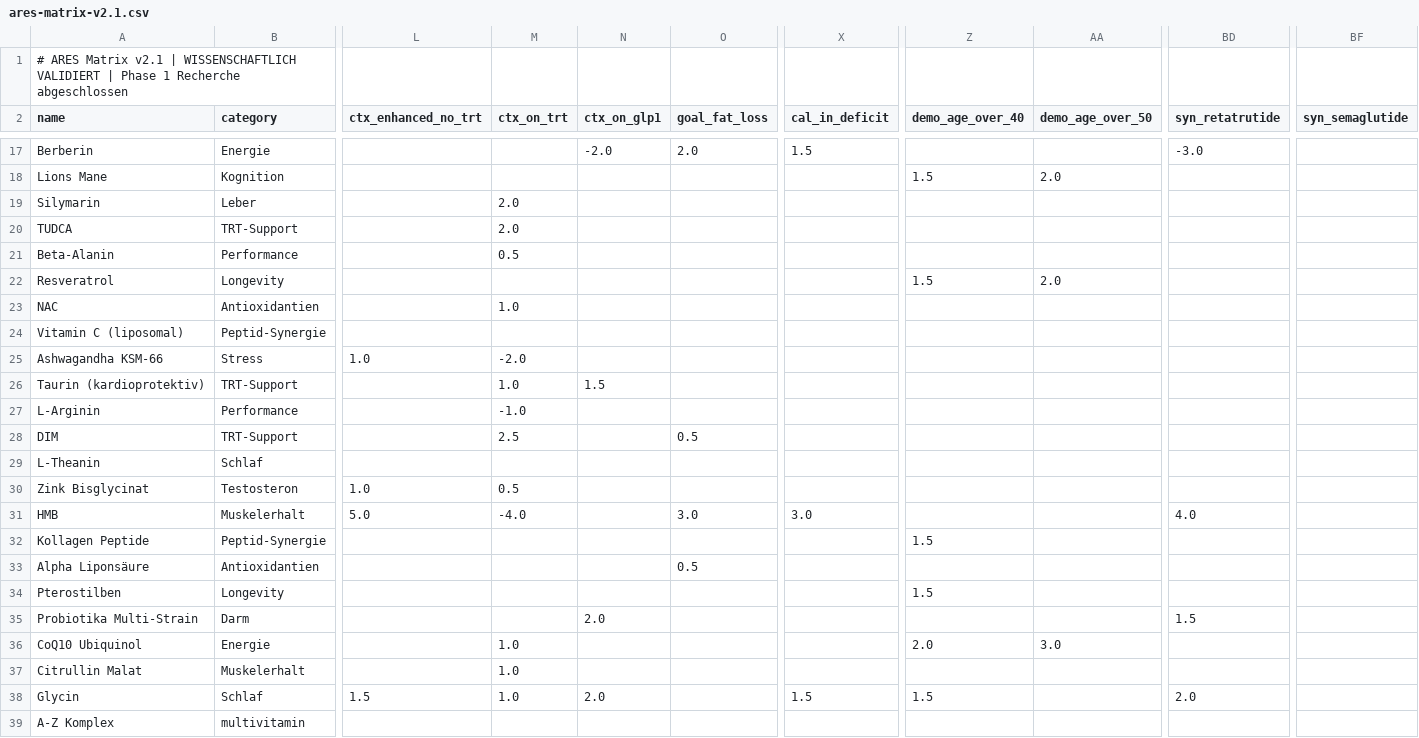
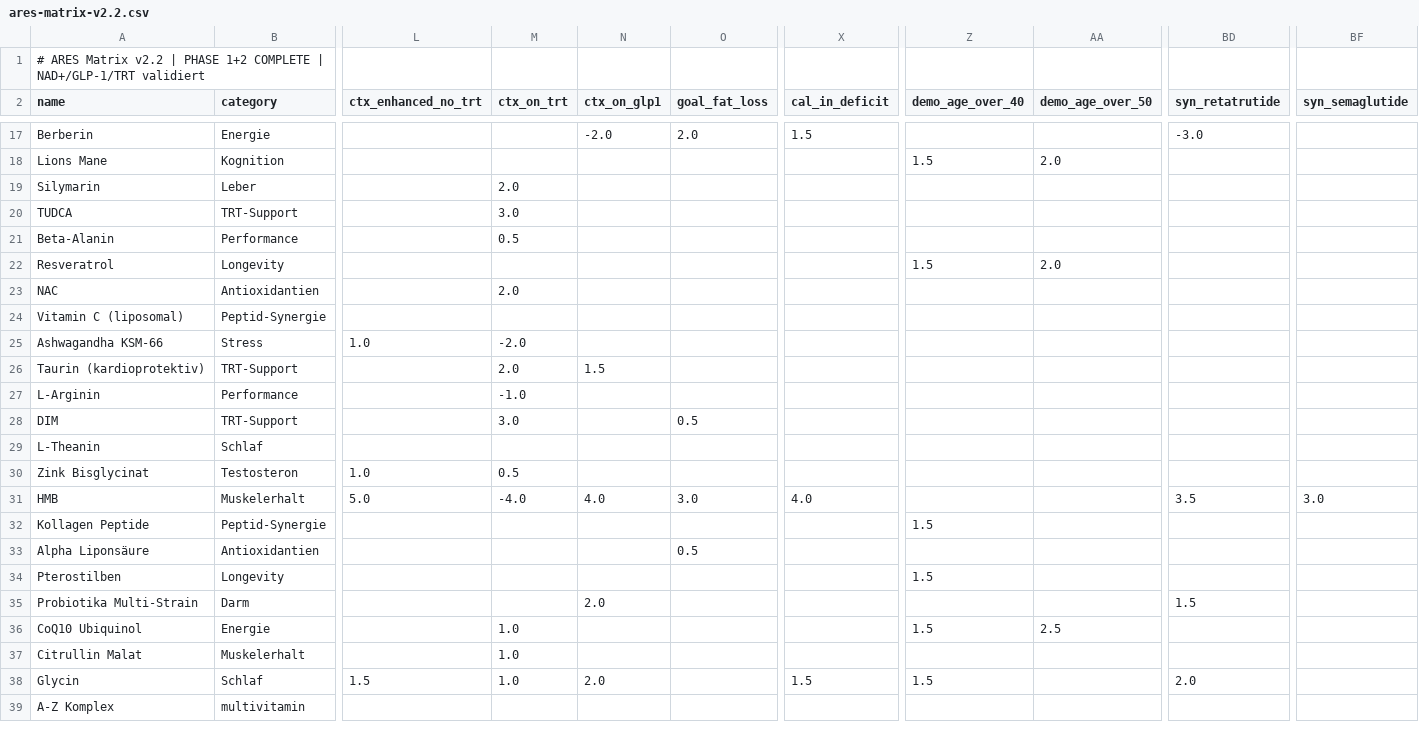
Before and after one commit to MathiasHeinke/leanaf, a CSV file: src/data/ares-matrix-v2.2.csv (was src/data/ares-matrix-v2.1.csv), drawn as a sheet; only a part is shown, gaps mark what is left out; the diff covers the shown part only; the diff names each change by its address in the sheet, - before the commit and + after, or states it on an @@ line.

```diff
--- a/src/data/ares-matrix-v2.1.csv
+++ b/src/data/ares-matrix-v2.2.csv
-A1 (name): …ARES Matrix v2.1 | WISSENSCHAFTLICH VALIDIERT | Phase 1 Recherche abgeschlossen
+A1 (name): …ARES Matrix v2.2 | PHASE 1+2 COMPLETE | NAD+/GLP-1/TRT validiert
-M20 (ctx_on_trt): 2.0
+M20 (ctx_on_trt): 3.0
-M23 (ctx_on_trt): 1.0
+M23 (ctx_on_trt): 2.0
-M26 (ctx_on_trt): 1.0
+M26 (ctx_on_trt): 2.0
-M28 (ctx_on_trt): 2.5
+M28 (ctx_on_trt): 3.0
-N31 (ctx_on_glp1): (empty)
+N31 (ctx_on_glp1): 4.0
-X31 (cal_in_deficit): 3.0
+X31 (cal_in_deficit): 4.0
-BD31 (syn_retatrutide): 4.0
+BD31 (syn_retatrutide): 3.5
-BF31 (syn_semaglutide): (empty)
+BF31 (syn_semaglutide): 3.0
-Z36 (demo_age_over_40): 2.0
+Z36 (demo_age_over_40): 1.5
-AA36 (demo_age_over_50): 3.0
+AA36 (demo_age_over_50): 2.5
```
Also changed, not shown: 20 edited cells elsewhere in this file, 3 other files.
